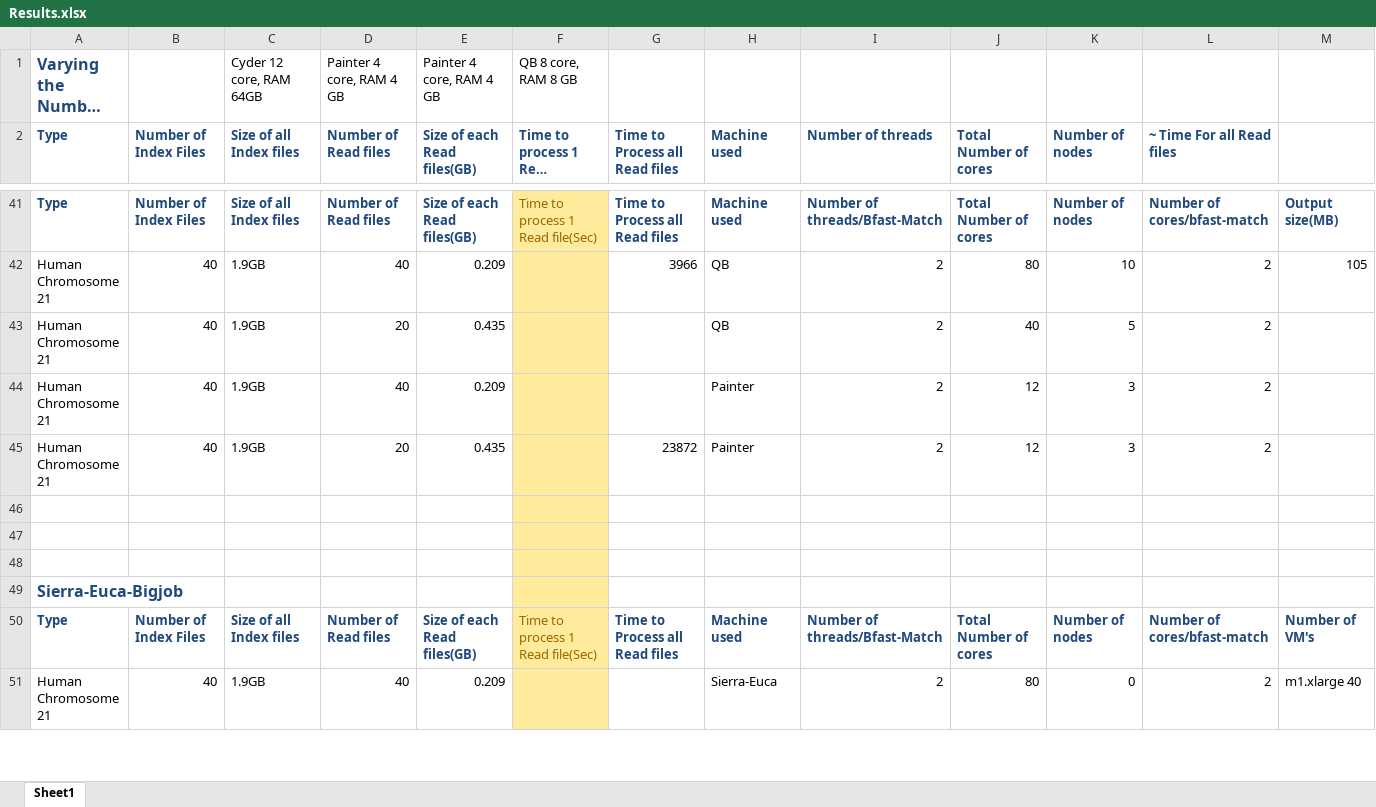
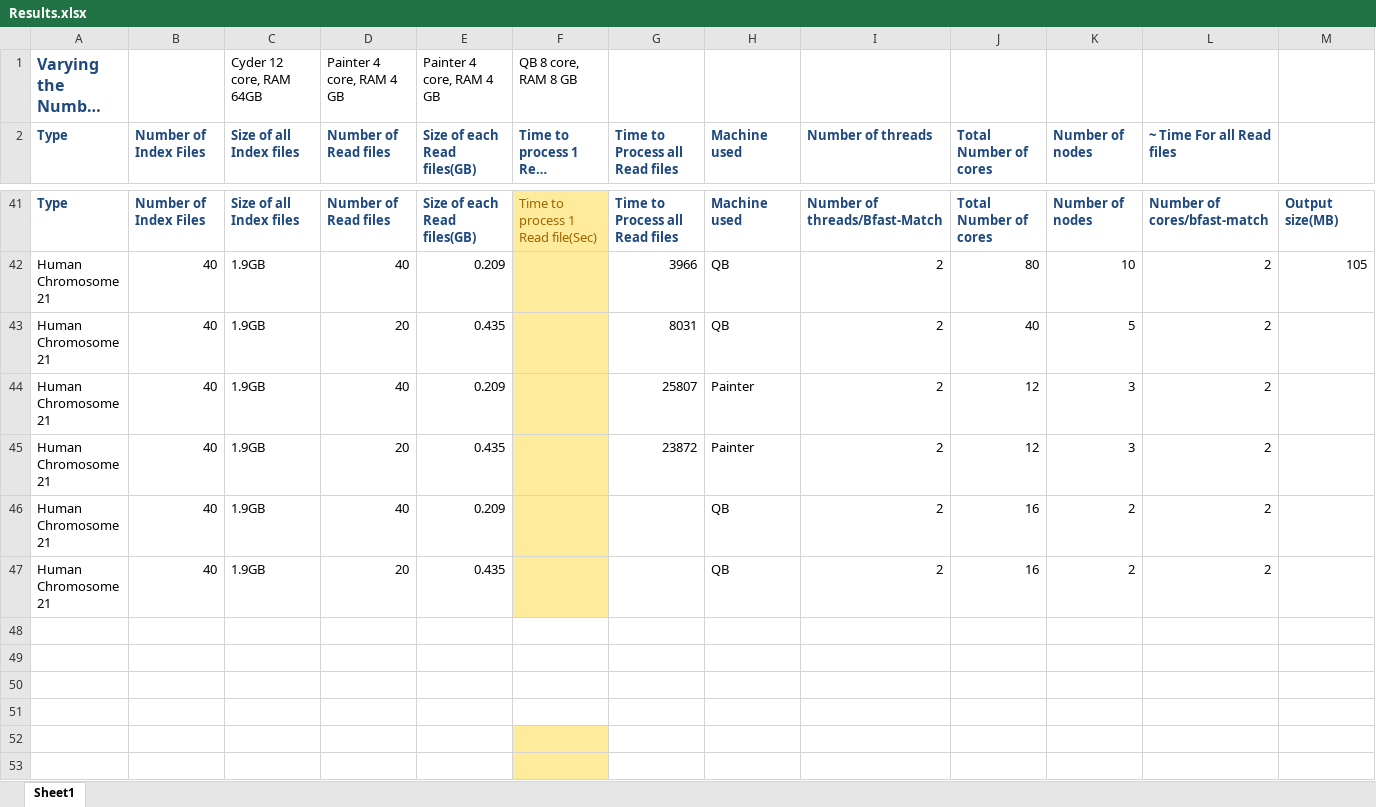
Before and after one commit to saga-project/saga-cpp-legacy-projects, an Excel workbook: papers/data-intensive-bio/Results.xlsx, sheet Sheet1, drawn as a sheet; only a part is shown, gaps mark what is left out; the shorter side is filled out with more unchanged rows; long unchanged cells end in …; values as stored, in another font and other column widths than the file's, no borders; charts and pictures not drawn; addresses are those after the commit; rows hold the shown columns only; the diff names each change by its address in the sheet, - before the commit and + after, or states it on an @@ line.

```diff
--- a/papers/data-intensive-bio/Results.xlsx (sheet Sheet1)
+++ b/papers/data-intensive-bio/Results.xlsx (sheet Sheet1)
-G43 (Time to Process all Read files): (empty)
+G43 (Time to Process all Read files): 8031
-G44 (Time to Process all Read files): (empty)
+G44 (Time to Process all Read files): 25807
+row 46: Human Chromosome 21 | 40 | 1.9GB | 40 | 0.209 |  |  | QB | 2 | 16 | 2 | 2
+row 47: Human Chromosome 21 | 40 | 1.9GB | 20 | 0.435 |  |  | QB | 2 | 16 | 2 | 2
+row 48: (empty)
+row 49: (empty)
+row 50: (empty)
-F51 fill: #FFEB9C
+F51 fill: none
```
Also changed, not shown: charts or pictures, 1 other file.
